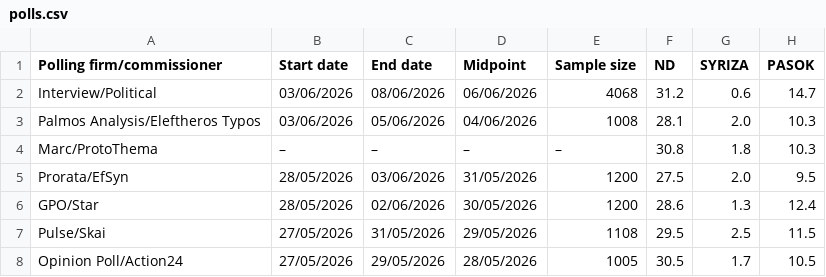
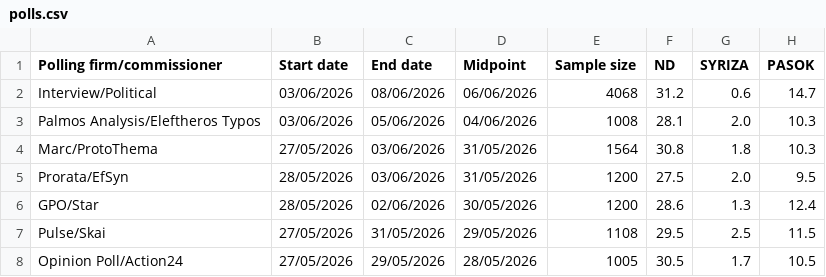
Before and after one commit to Dimitrysaf/the-unlabeled, a CSV file: public/polls.csv, drawn as a sheet; only a part is shown; the diff names each change by its address in the sheet, - before the commit and + after, or states it on an @@ line.

Commit message:
Marc/ProtoThema: Corrected

```diff
--- a/public/polls.csv
+++ b/public/polls.csv
-B4 (Start date): –
+B4 (Start date): 27/05/2026
-C4 (End date): –
+C4 (End date): 03/06/2026
-D4 (Midpoint): –
+D4 (Midpoint): 31/05/2026
-E4 (Sample size): –
+E4 (Sample size): 1564
```
